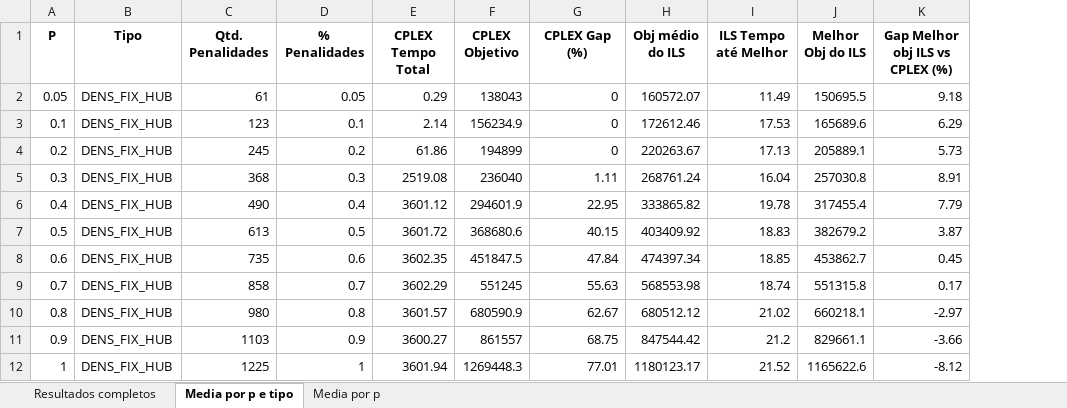
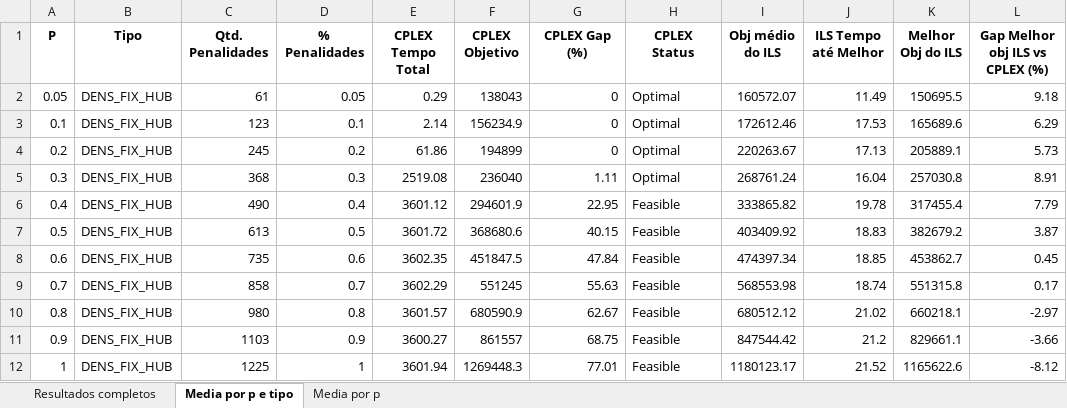
Before and after one commit to Wolfshohle/Pesquisa-PIBIT, an Excel workbook: tabela de saída.xlsx, sheet Media por p e tipo, drawn as a sheet; only a part is shown; values as stored, in another font and other column widths than the file's, no borders; the diff names each change by its address in the sheet, - before the commit and + after, or states it on an @@ line.

Commit message:
Tabela modificada

```diff
--- a/tabela de saída.xlsx (sheet Media por p e tipo)
+++ b/tabela de saída.xlsx (sheet Media por p e tipo)
+column H (CPLEX Status), rows 2-12: Optimal | Optimal | Optimal | Optimal | Feasible | Feasible | Feasible | Feasible | Feasible | Feasible | Feasible
```
Also changed, not shown: 1 other file.
